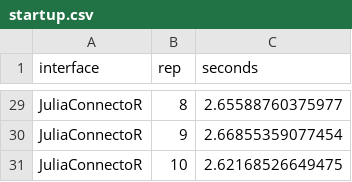
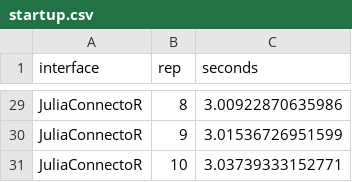
Before and after one commit to BjarkeHautop/jlbind, a CSV file: vignettes/articles/performance/startup.csv, drawn as a sheet; only a part is shown, gaps mark what is left out; the diff covers the shown part only.

```diff
--- a/vignettes/articles/performance/startup.csv
+++ b/vignettes/articles/performance/startup.csv
@@ -29,3 +29,3 @@
-"JuliaConnectoR",8,2.65588760375977
-"JuliaConnectoR",9,2.66855359077454
-"JuliaConnectoR",10,2.62168526649475
+"JuliaConnectoR",8,3.00922870635986
+"JuliaConnectoR",9,3.01536726951599
+"JuliaConnectoR",10,3.03739333152771
```
Also changed, not shown: 27 edited cells elsewhere in this file, vignettes/articles/performance/calls.csv, 38 other files.
